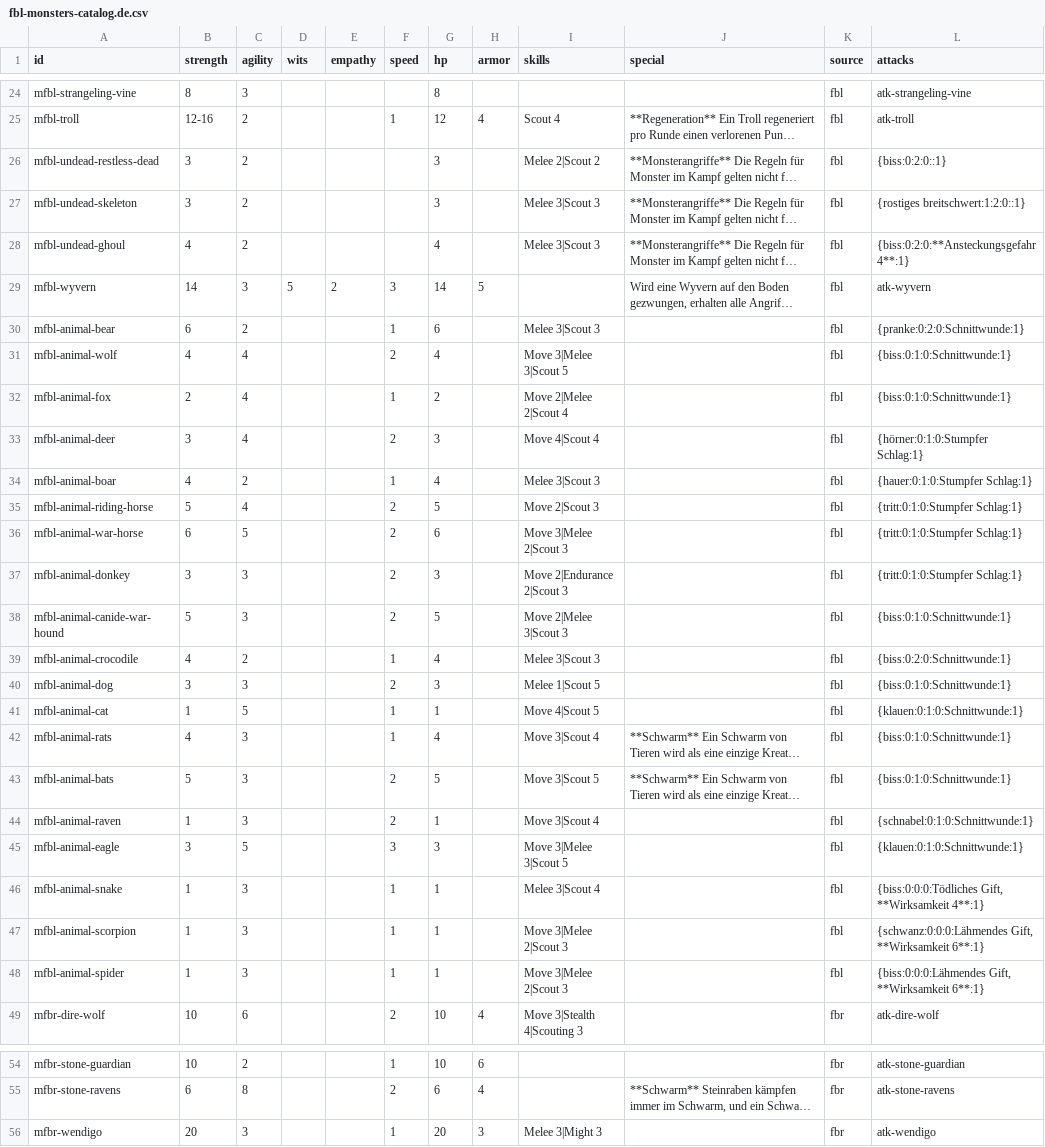
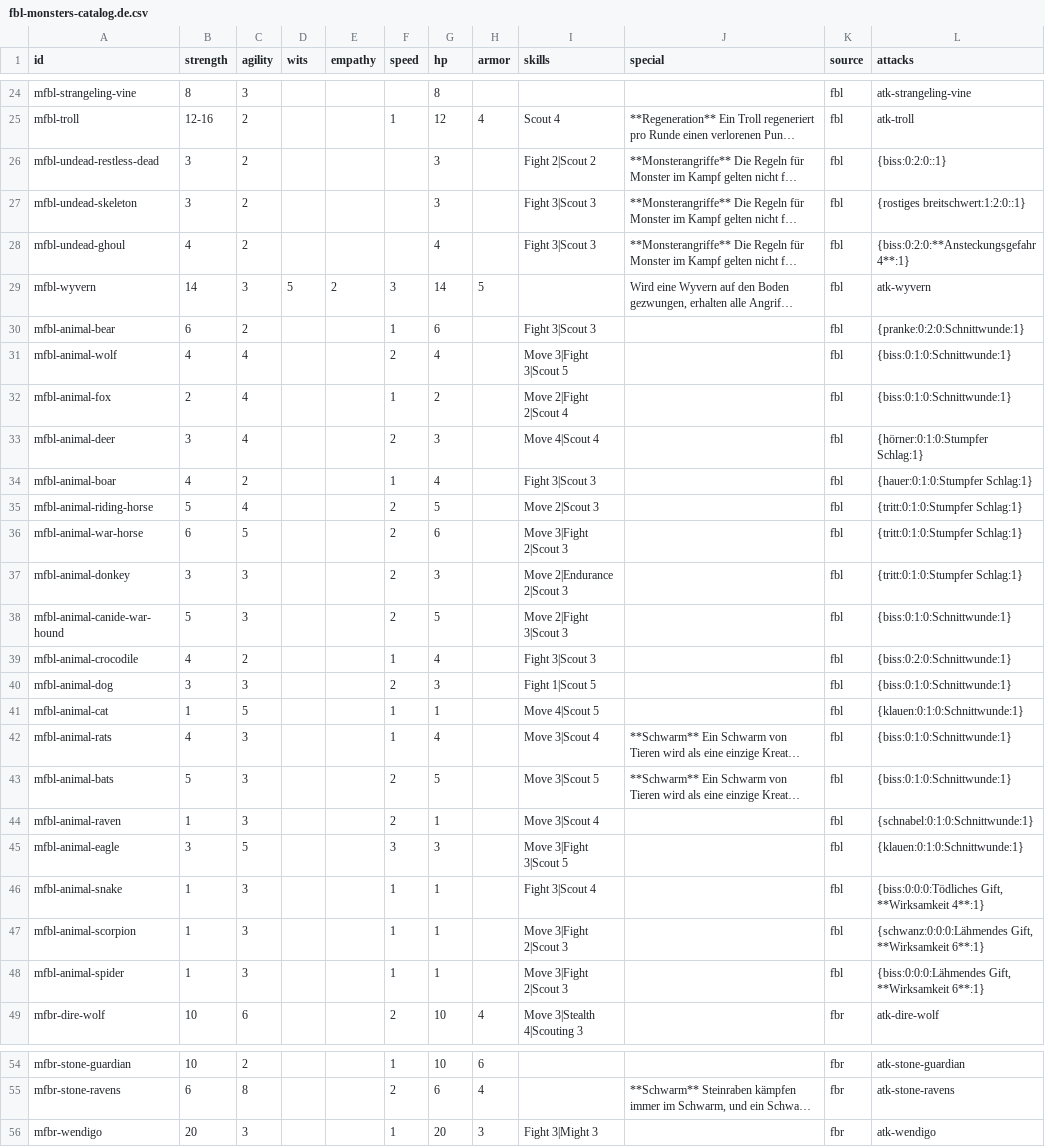
Before and after one commit to Stefouch/sebedius-yearzero-discord-bot, a CSV file: gamedata/fbl/fbl-monsters-catalog.de.csv, drawn as a sheet; only a part is shown, gaps mark what is left out; long unchanged cells end in …; the diff names each change by its address in the sheet, - before the commit and + after, or states it on an @@ line.

Commit message:
Renamed Melee skill to Fight in fbl monsters. Otherwise the undelying logic might not work.

```diff
--- a/gamedata/fbl/fbl-monsters-catalog.de.csv
+++ b/gamedata/fbl/fbl-monsters-catalog.de.csv
-I26 (skills): Melee 2|Scout 2
+I26 (skills): Fight 2|Scout 2
-I27:I28 (skills): Melee 3|Scout 3
+I27:I28 (skills): Fight 3|Scout 3
-I30 (skills): Melee 3|Scout 3
+I30 (skills): Fight 3|Scout 3
-I31 (skills): Move 3|Melee 3|Scout 5
+I31 (skills): Move 3|Fight 3|Scout 5
-I32 (skills): Move 2|Melee 2|Scout 4
+I32 (skills): Move 2|Fight 2|Scout 4
-I34 (skills): Melee 3|Scout 3
+I34 (skills): Fight 3|Scout 3
-I36 (skills): Move 3|Melee 2|Scout 3
+I36 (skills): Move 3|Fight 2|Scout 3
-I38 (skills): Move 2|Melee 3|Scout 3
+I38 (skills): Move 2|Fight 3|Scout 3
-I39 (skills): Melee 3|Scout 3
+I39 (skills): Fight 3|Scout 3
-I40 (skills): Melee 1|Scout 5
+I40 (skills): Fight 1|Scout 5
-I45 (skills): Move 3|Melee 3|Scout 5
+I45 (skills): Move 3|Fight 3|Scout 5
-I46 (skills): Melee 3|Scout 4
+I46 (skills): Fight 3|Scout 4
-I47:I48 (skills): Move 3|Melee 2|Scout 3
+I47:I48 (skills): Move 3|Fight 2|Scout 3
-I56 (skills): Melee 3|Might 3
+I56 (skills): Fight 3|Might 3
```
Also changed, not shown: gamedata/fbl/fbl-monsters-catalog.en.csv, 2 other files.
